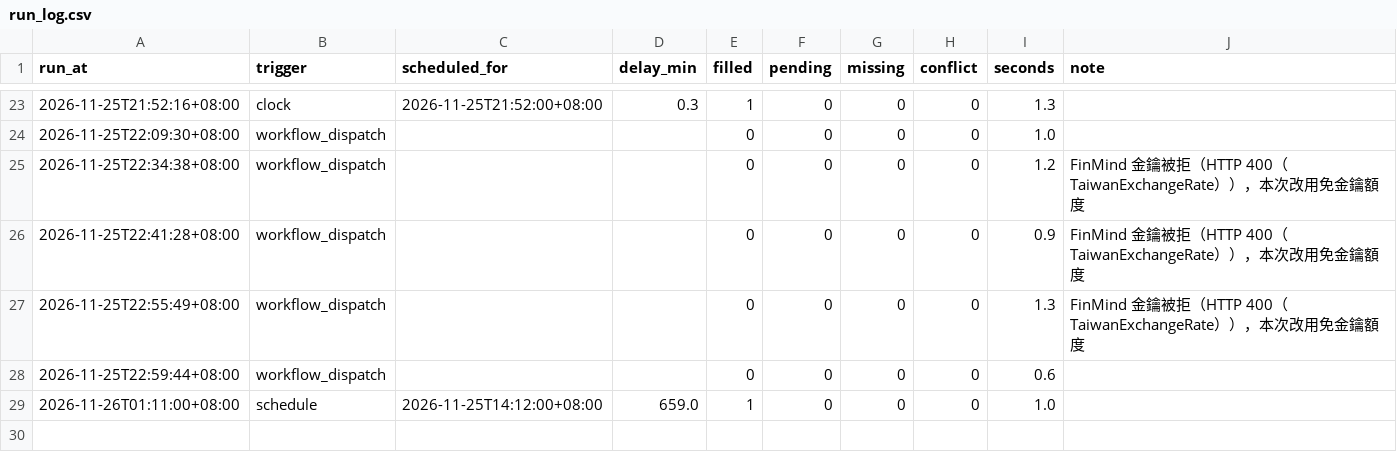
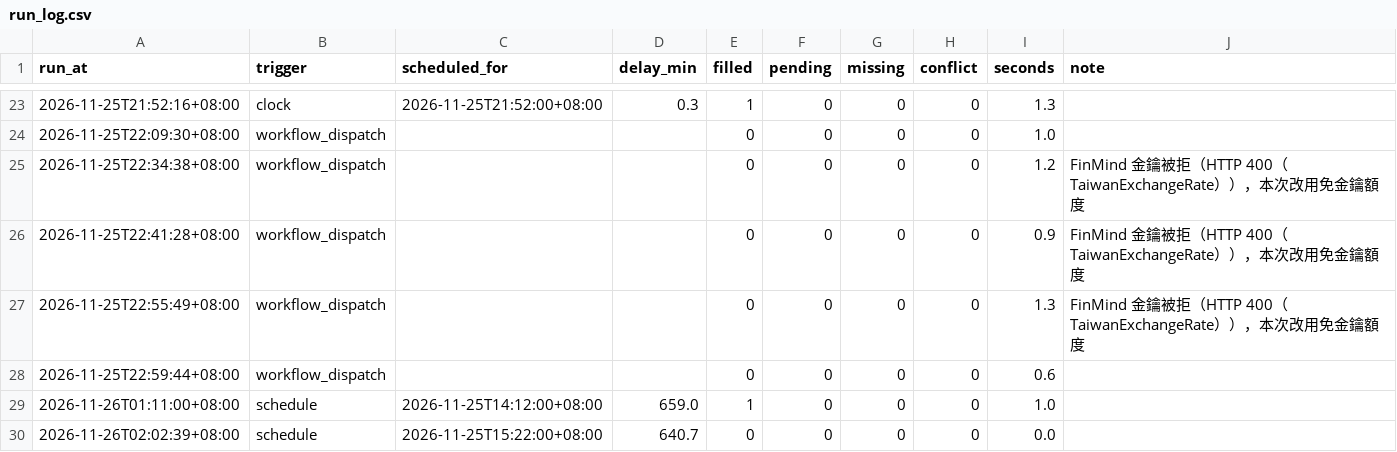
Before and after one commit to hankna/tw-data-pool, a CSV file: logs/run_log.csv, drawn as a sheet; only a part is shown, gaps mark what is left out; the diff names each change by its address in the sheet, - before the commit and + after, or states it on an @@ line.

```diff
--- a/logs/run_log.csv
+++ b/logs/run_log.csv
+row 30: 2026-11-26T02:02:39+08:00 | schedule | 2026-11-25T15:22:00+08:00 | 640.7 | 0 | 0 | 0 | 0 | 0.0
```
